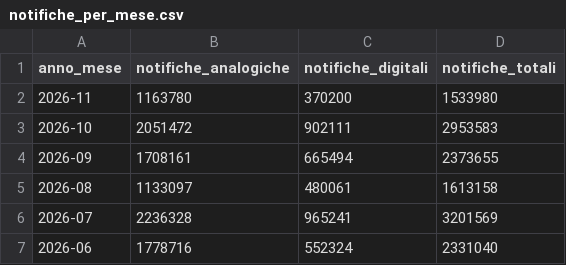
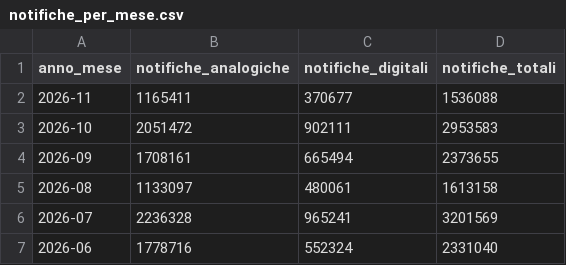
Before and after one commit to pagopa/pdnd-dl-open-data, a CSV file: send/data/notifiche_per_mese.csv, drawn as a sheet; only a part is shown.

Commit message:
send/data/notifiche_per_mese.csv updated

```diff
--- a/send/data/notifiche_per_mese.csv
+++ b/send/data/notifiche_per_mese.csv
@@ -1,3 +1,3 @@
 anno_mese,notifiche_analogiche,notifiche_digitali,notifiche_totali
-2026-11,1163780,370200,1533980
+2026-11,1165411,370677,1536088
 2026-10,2051472,902111,2953583
```
